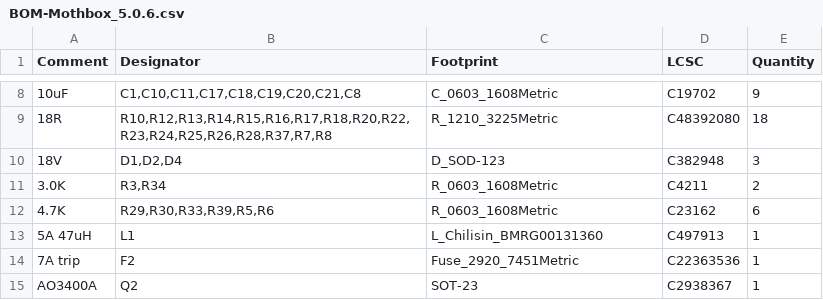
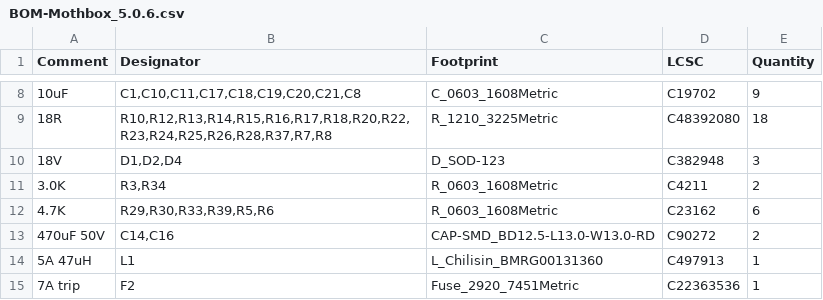
Before and after one commit to Digital-Naturalism-Laboratories/Mothbox_Electronics, a CSV file: Mothbox_PCBs/Mothbox_PCB_5.0.6/MothBox/jlcpcb/production_files/BOM-Mothbox_5.0.6.csv, drawn as a sheet; only a part is shown, gaps mark what is left out; the shorter side is filled out with more unchanged rows; the diff names each change by its address in the sheet, - before the commit and + after, or states it on an @@ line.

```diff
--- a/Mothbox_PCBs/Mothbox_PCB_5.0.6/MothBox/jlcpcb/production_files/BOM-Mothbox_5.0.6.csv
+++ b/Mothbox_PCBs/Mothbox_PCB_5.0.6/MothBox/jlcpcb/production_files/BOM-Mothbox_5.0.6.csv
+row 13: 470uF 50V | C14,C16 | CAP-SMD_BD12.5-L13.0-W13.0-RD | C90272 | 2
```
Also changed, not shown: Mothbox_PCBs/Mothbox_PCB_5.0.6/MothBox/jlcpcb/production_files/CPL-Mothbox_5.0.6.csv, 22 other files.
